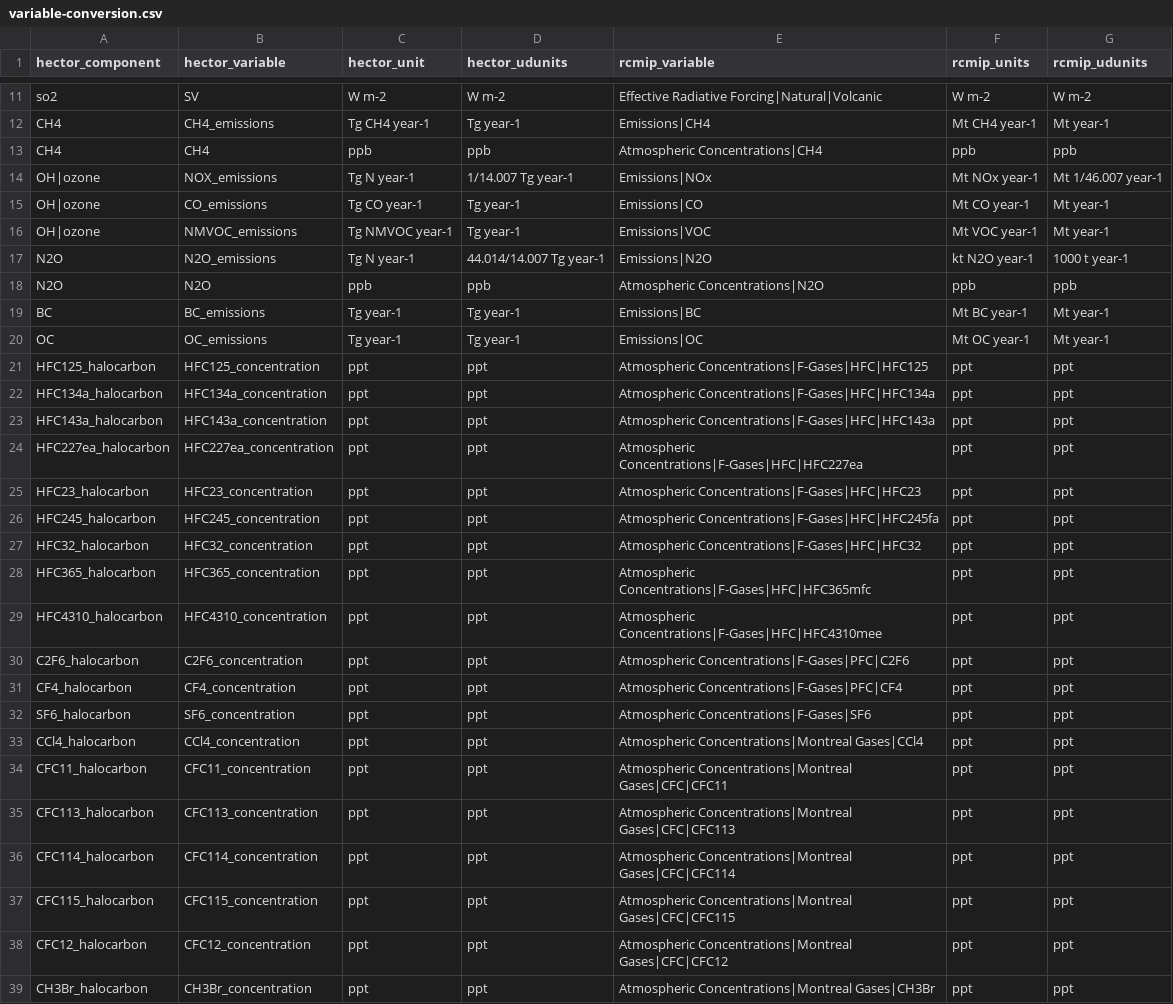
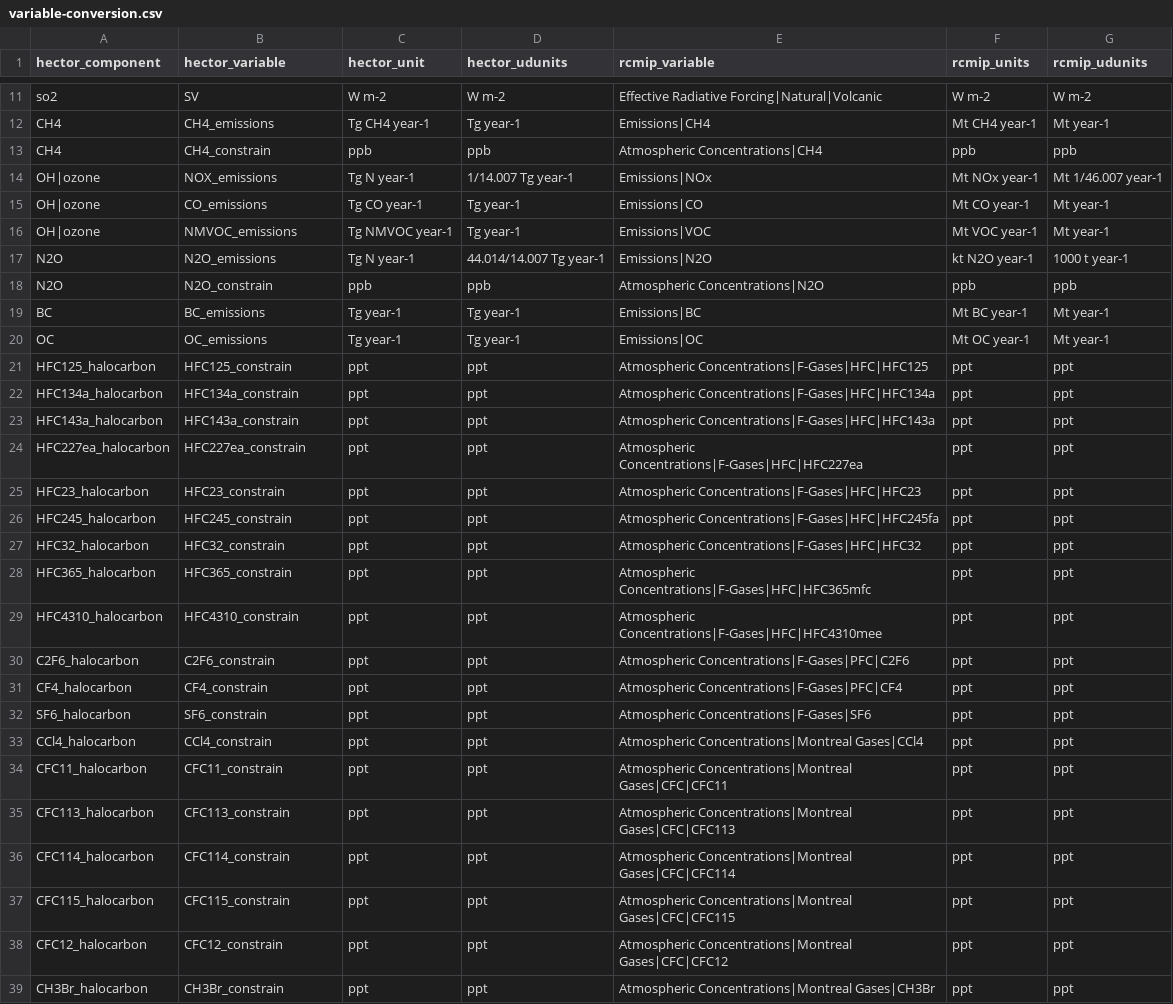
Before and after one commit to ashiklom/hector-rcmip, a CSV file: inst/variable-conversion.csv, drawn as a sheet; only a part is shown, gaps mark what is left out; the diff covers the shown part only.

Commit message:
Cache Hector run outputs; work w/ new constraints

```diff
--- a/inst/variable-conversion.csv
+++ b/inst/variable-conversion.csv
@@ -12,3 +12,3 @@ so2, SV, W m-2, W m-2, Effective Radiative Forcing|Natural|Volcanic, W m-2, W m-
 CH4, CH4_emissions, Tg CH4 year-1, Tg year-1, Emissions|CH4, Mt CH4 year-1, Mt year-1
-CH4, CH4, ppb, ppb, Atmospheric Concentrations|CH4, ppb, ppb
+CH4, CH4_constrain, ppb, ppb, Atmospheric Concentrations|CH4, ppb, ppb
 OH|ozone, NOX_emissions, Tg N year-1, 1/14.007 Tg year-1, Emissions|NOx, Mt NOx year-1, Mt 1/46.007 year-1
@@ -17,23 +17,23 @@ OH|ozone, NMVOC_emissions, Tg NMVOC year-1, Tg year-1, Emissions|VOC, Mt VOC yea
 N2O, N2O_emissions, Tg N year-1, 44.014/14.007 Tg year-1, Emissions|N2O, kt N2O year-1, 1000 t year-1
-N2O, N2O, ppb, ppb, Atmospheric Concentrations|N2O, ppb, ppb
+N2O, N2O_constrain, ppb, ppb, Atmospheric Concentrations|N2O, ppb, ppb
 BC, BC_emissions, Tg year-1, Tg year-1, Emissions|BC, Mt BC year-1, Mt year-1
 OC, OC_emissions, Tg year-1, Tg year-1, Emissions|OC, Mt OC year-1, Mt year-1
-HFC125_halocarbon, HFC125_concentration, ppt, ppt, Atmospheric Concentrations|F-Gases|HFC|HFC125, ppt, ppt
-HFC134a_halocarbon, HFC134a_concentration, ppt, ppt, Atmospheric Concentrations|F-Gases|HFC|HFC134a, ppt, ppt
-HFC143a_halocarbon, HFC143a_concentration, ppt, ppt, Atmospheric Concentrations|F-Gases|HFC|HFC143a, ppt, ppt
-HFC227ea_halocarbon, HFC227ea_concentration, ppt, ppt, Atmospheric Concentrations|F-Gases|HFC|HFC227ea, ppt, ppt
-HFC23_halocarbon, HFC23_concentration, ppt, ppt, Atmospheric Concentrations|F-Gases|HFC|HFC23, ppt, ppt
-HFC245_halocarbon, HFC245_concentration, ppt, ppt, Atmospheric Concentrations|F-Gases|HFC|HFC245fa, ppt, ppt
-HFC32_halocarbon, HFC32_concentration, ppt, ppt, Atmospheric Concentrations|F-Gases|HFC|HFC32, ppt, ppt
-HFC365_halocarbon, HFC365_concentration, ppt, ppt, Atmospheric Concentrations|F-Gases|HFC|HFC365mfc, ppt, ppt
-HFC4310_halocarbon, HFC4310_concentration, ppt, ppt, Atmospheric Concentrations|F-Gases|HFC|HFC4310mee, ppt, ppt
-C2F6_halocarbon, C2F6_concentration, ppt, ppt, Atmospheric Concentrations|F-Gases|PFC|C2F6, ppt, ppt
-CF4_halocarbon, CF4_concentration, ppt, ppt, Atmospheric Concentrations|F-Gases|PFC|CF4, ppt, ppt
-SF6_halocarbon, SF6_concentration, ppt, ppt, Atmospheric Concentrations|F-Gases|SF6, ppt, ppt
-CCl4_halocarbon, CCl4_concentration, ppt, ppt, Atmospheric Concentrations|Montreal Gases|CCl4, ppt, ppt
-CFC11_halocarbon, CFC11_concentration, ppt, ppt, Atmospheric Concentrations|Montreal Gases|CFC|CFC11, ppt, ppt
-CFC113_halocarbon, CFC113_concentration, ppt, ppt, Atmospheric Concentrations|Montreal Gases|CFC|CFC113, ppt, ppt
-CFC114_halocarbon, CFC114_concentration, ppt, ppt, Atmospheric Concentrations|Montreal Gases|CFC|CFC114, ppt, ppt
-CFC115_halocarbon, CFC115_concentration, ppt, ppt, Atmospheric Concentrations|Montreal Gases|CFC|CFC115, ppt, ppt
-CFC12_halocarbon, CFC12_concentration, ppt, ppt, Atmospheric Concentrations|Montreal Gases|CFC|CFC12, ppt, ppt
-CH3Br_halocarbon, CH3Br_concentration, ppt, ppt, Atmospheric Concentrations|Montreal Gases|CH3Br, ppt, ppt
+HFC125_halocarbon, HFC125_constrain, ppt, ppt, Atmospheric Concentrations|F-Gases|HFC|HFC125, ppt, ppt
+HFC134a_halocarbon, HFC134a_constrain, ppt, ppt, Atmospheric Concentrations|F-Gases|HFC|HFC134a, ppt, ppt
+HFC143a_halocarbon, HFC143a_constrain, ppt, ppt, Atmospheric Concentrations|F-Gases|HFC|HFC143a, ppt, ppt
+HFC227ea_halocarbon, HFC227ea_constrain, ppt, ppt, Atmospheric Concentrations|F-Gases|HFC|HFC227ea, ppt, ppt
+HFC23_halocarbon, HFC23_constrain, ppt, ppt, Atmospheric Concentrations|F-Gases|HFC|HFC23, ppt, ppt
+HFC245_halocarbon, HFC245_constrain, ppt, ppt, Atmospheric Concentrations|F-Gases|HFC|HFC245fa, ppt, ppt
+HFC32_halocarbon, HFC32_constrain, ppt, ppt, Atmospheric Concentrations|F-Gases|HFC|HFC32, ppt, ppt
+HFC365_halocarbon, HFC365_constrain, ppt, ppt, Atmospheric Concentrations|F-Gases|HFC|HFC365mfc, ppt, ppt
+HFC4310_halocarbon, HFC4310_constrain, ppt, ppt, Atmospheric Concentrations|F-Gases|HFC|HFC4310mee, ppt, ppt
+C2F6_halocarbon, C2F6_constrain, ppt, ppt, Atmospheric Concentrations|F-Gases|PFC|C2F6, ppt, ppt
+CF4_halocarbon, CF4_constrain, ppt, ppt, Atmospheric Concentrations|F-Gases|PFC|CF4, ppt, ppt
+SF6_halocarbon, SF6_constrain, ppt, ppt, Atmospheric Concentrations|F-Gases|SF6, ppt, ppt
+CCl4_halocarbon, CCl4_constrain, ppt, ppt, Atmospheric Concentrations|Montreal Gases|CCl4, ppt, ppt
+CFC11_halocarbon, CFC11_constrain, ppt, ppt, Atmospheric Concentrations|Montreal Gases|CFC|CFC11, ppt, ppt
+CFC113_halocarbon, CFC113_constrain, ppt, ppt, Atmospheric Concentrations|Montreal Gases|CFC|CFC113, ppt, ppt
+CFC114_halocarbon, CFC114_constrain, ppt, ppt, Atmospheric Concentrations|Montreal Gases|CFC|CFC114, ppt, ppt
+CFC115_halocarbon, CFC115_constrain, ppt, ppt, Atmospheric Concentrations|Montreal Gases|CFC|CFC115, ppt, ppt
+CFC12_halocarbon, CFC12_constrain, ppt, ppt, Atmospheric Concentrations|Montreal Gases|CFC|CFC12, ppt, ppt
+CH3Br_halocarbon, CH3Br_constrain, ppt, ppt, Atmospheric Concentrations|Montreal Gases|CH3Br, ppt, ppt
```
Also changed, not shown: 3 edited cells elsewhere in this file, 8 other files.
